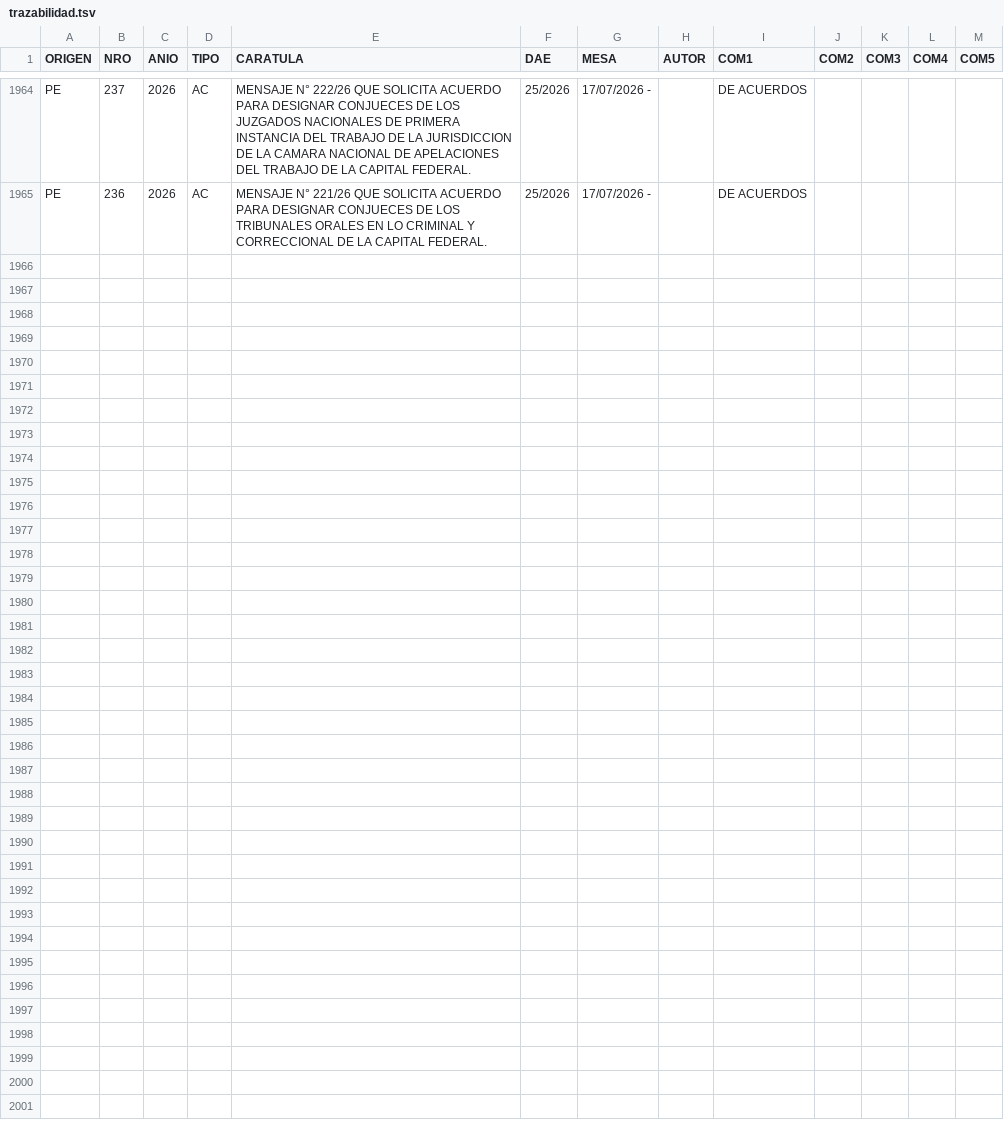
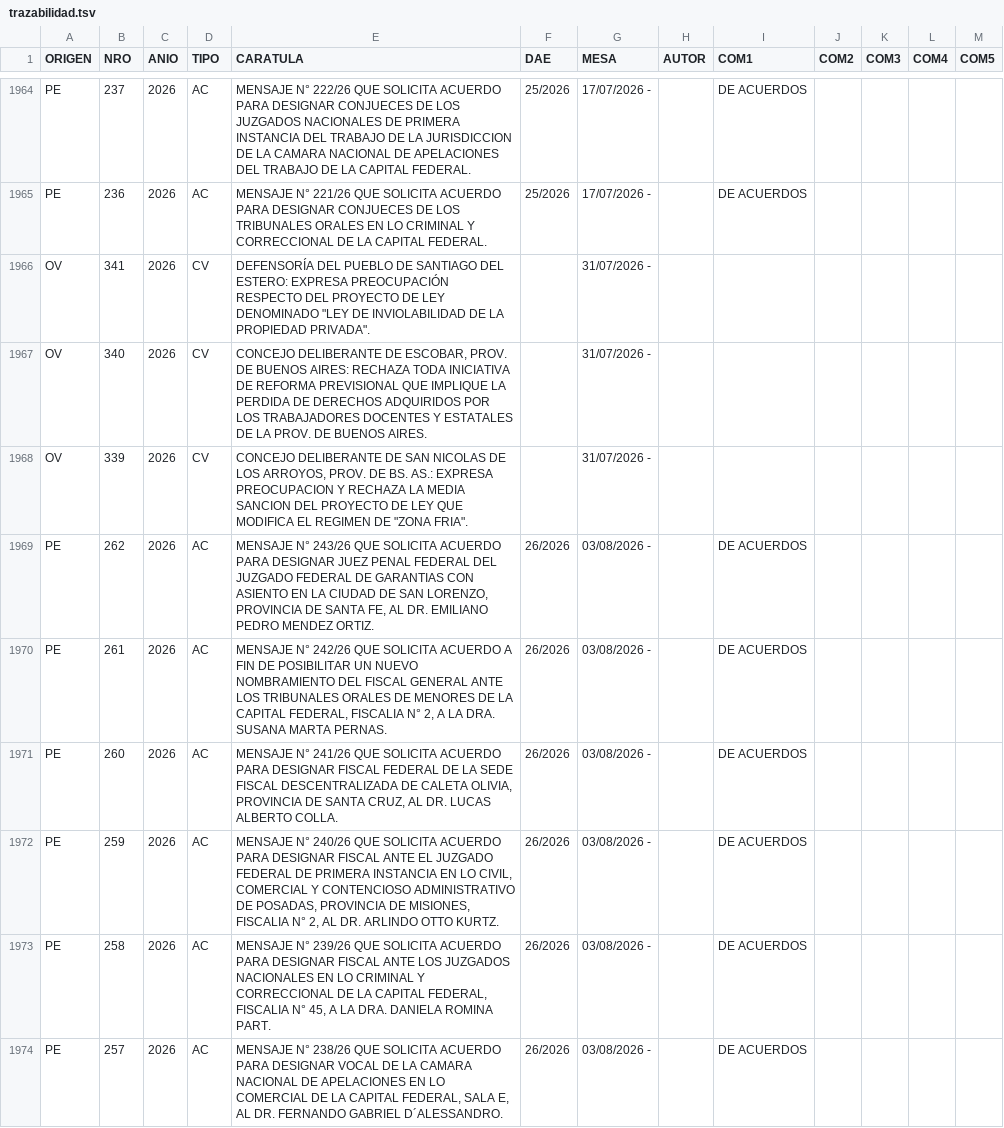
Before and after one commit to bonifaciomariano/Proyectos-ingresados, a TSV file: trazabilidad.tsv, drawn as a sheet; only a part is shown, gaps mark what is left out; the diff covers the shown part only.

```diff
--- a/trazabilidad.tsv
+++ b/trazabilidad.tsv
@@ -1980 +1980,10 @@ PE	237	2026	AC	MENSAJE N° 222/26 QUE SOLICITA ACUERDO PARA DESIGNAR CONJUECES D
 PE	236	2026	AC	MENSAJE N° 221/26 QUE SOLICITA ACUERDO PARA DESIGNAR CONJUECES DE LOS TRIBUNALES ORALES EN LO CRIMINAL Y CORRECCIONAL DE LA CAPITAL FEDERAL.	25/2026	17/07/2026 -		DE ACUERDOS				
+OV	341	2026	CV	"DEFENSORÍA DEL PUEBLO DE SANTIAGO DEL ESTERO: EXPRESA PREOCUPACIÓN RESPECTO DEL PROYECTO DE LEY DENOMINADO ""LEY DE INVIOLABILIDAD DE LA PROPIEDAD PRIVADA""."		31/07/2026 -						
+OV	340	2026	CV	CONCEJO DELIBERANTE DE ESCOBAR, PROV. DE BUENOS AIRES: RECHAZA TODA INICIATIVA DE REFORMA PREVISIONAL QUE IMPLIQUE LA PERDIDA DE DERECHOS ADQUIRIDOS POR LOS TRABAJADORES DOCENTES Y ESTATALES DE LA PROV. DE BUENOS AIRES.		31/07/2026 -						
+OV	339	2026	CV	"CONCEJO DELIBERANTE DE SAN NICOLAS DE LOS ARROYOS, PROV. DE BS. AS.: EXPRESA PREOCUPACION Y RECHAZA LA MEDIA SANCION DEL PROYECTO DE LEY QUE MODIFICA EL REGIMEN DE ""ZONA FRIA""."		31/07/2026 -						
+PE	262	2026	AC	MENSAJE N° 243/26 QUE SOLICITA ACUERDO PARA DESIGNAR JUEZ PENAL FEDERAL DEL JUZGADO FEDERAL DE GARANTIAS CON ASIENTO EN LA CIUDAD DE SAN LORENZO, PROVINCIA DE SANTA FE, AL DR. EMILIANO PEDRO MENDEZ ORTIZ.	26/2026	03/08/2026 -		DE ACUERDOS				
+PE	261	2026	AC	MENSAJE N° 242/26 QUE SOLICITA ACUERDO A FIN DE POSIBILITAR UN NUEVO NOMBRAMIENTO DEL FISCAL GENERAL ANTE LOS TRIBUNALES ORALES DE MENORES DE LA CAPITAL FEDERAL, FISCALIA N° 2, A LA DRA. SUSANA MARTA PERNAS.	26/2026	03/08/2026 -		DE ACUERDOS				
+PE	260	2026	AC	MENSAJE N° 241/26 QUE SOLICITA ACUERDO PARA DESIGNAR FISCAL FEDERAL DE LA SEDE FISCAL DESCENTRALIZADA DE CALETA OLIVIA, PROVINCIA DE SANTA CRUZ, AL DR. LUCAS ALBERTO COLLA.	26/2026	03/08/2026 -		DE ACUERDOS				
+PE	259	2026	AC	MENSAJE N° 240/26 QUE SOLICITA ACUERDO PARA DESIGNAR FISCAL ANTE EL JUZGADO FEDERAL DE PRIMERA INSTANCIA EN LO CIVIL, COMERCIAL Y CONTENCIOSO ADMINISTRATIVO DE POSADAS, PROVINCIA DE MISIONES, FISCALIA N° 2, AL DR. ARLINDO OTTO KURTZ.	26/2026	03/08/2026 -		DE ACUERDOS				
+PE	258	2026	AC	MENSAJE N° 239/26 QUE SOLICITA ACUERDO PARA DESIGNAR FISCAL ANTE LOS JUZGADOS NACIONALES EN LO CRIMINAL Y CORRECCIONAL DE LA CAPITAL FEDERAL, FISCALIA N° 45, A LA DRA. DANIELA ROMINA PART.	26/2026	03/08/2026 -		DE ACUERDOS				
+PE	257	2026	AC	MENSAJE N° 238/26 QUE SOLICITA ACUERDO PARA DESIGNAR VOCAL DE LA CAMARA NACIONAL DE APELACIONES EN LO COMERCIAL DE LA CAPITAL FEDERAL, SALA E, AL DR. FERNANDO GABRIEL D´ALESSANDRO.	26/2026	03/08/2026 -		DE ACUERDOS				
```
Also changed, not shown: 9 added rows elsewhere in this file, 3 other files.
